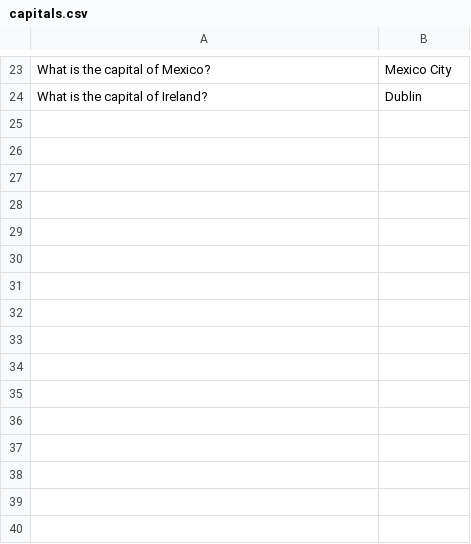
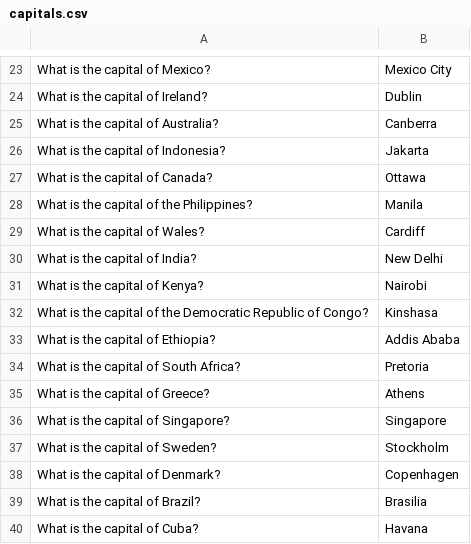
Before and after one commit to jonathanhuston/penguinmath, a CSV file: penguinmath/quizdata/capitals.csv, drawn as a sheet; only a part is shown, gaps mark what is left out.

Commit message:
wider input,time_dhms,times1000000,more capitals

```diff
--- a/penguinmath/quizdata/capitals.csv
+++ b/penguinmath/quizdata/capitals.csv
@@ -24 +24,17 @@ What is the capital of Mexico?,Mexico City
 What is the capital of Ireland?,Dublin
+What is the capital of Australia?,Canberra
+What is the capital of Indonesia?,Jakarta
+What is the capital of Canada?,Ottawa
+What is the capital of the Philippines?,Manila
+What is the capital of Wales?,Cardiff
+What is the capital of India?,New Delhi
+What is the capital of Kenya?,Nairobi
+What is the capital of the Democratic Republic of Congo?,Kinshasa
+What is the capital of Ethiopia?,Addis Ababa
+What is the capital of South Africa?,Pretoria
+What is the capital of Greece?,Athens
+What is the capital of Singapore?,Singapore
+What is the capital of Sweden?,Stockholm
+What is the capital of Denmark?,Copenhagen
+What is the capital of Brazil?,Brasilia
+What is the capital of Cuba?,Havana
```
Also changed, not shown: 6 other files.
